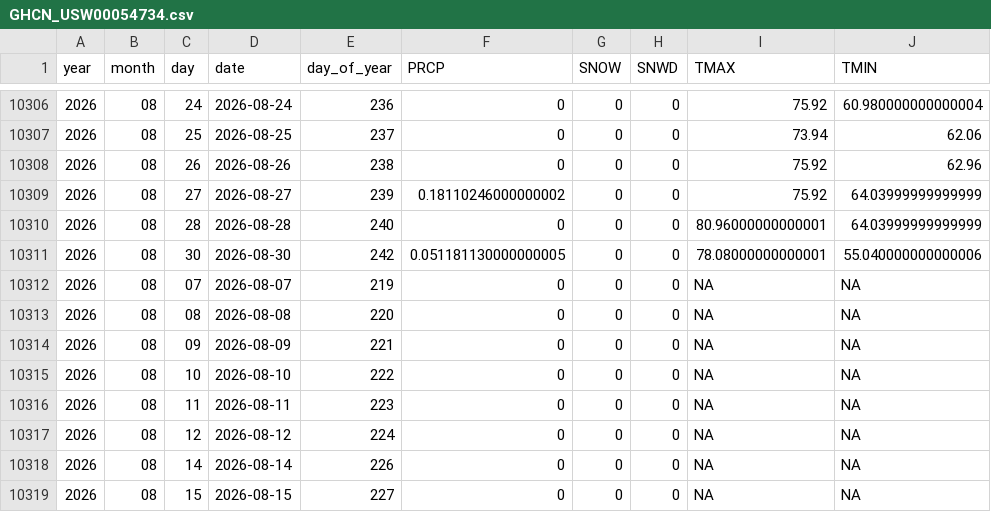
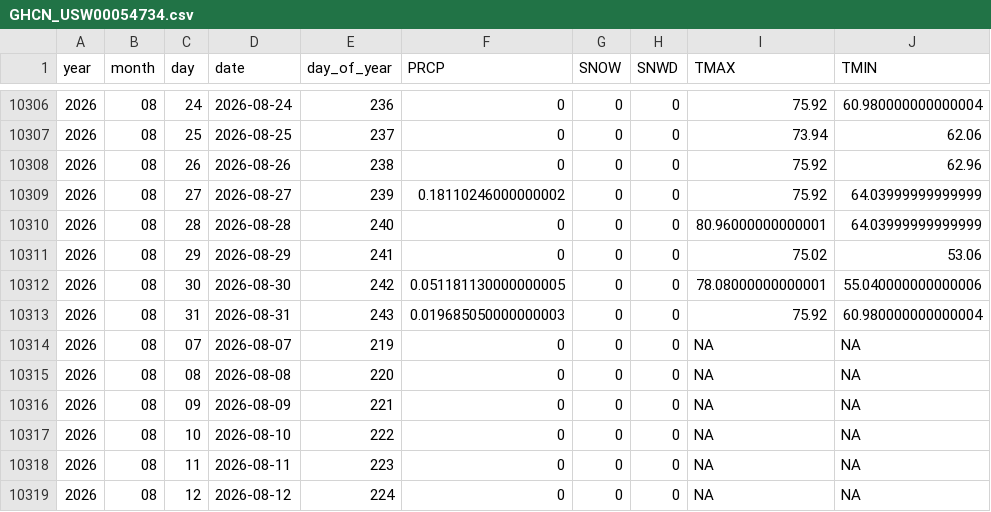
Before and after one commit to Colinifer/weather, a CSV file: data/GHCN_USW00054734.csv, drawn as a sheet; only a part is shown, gaps mark what is left out; the shorter side is filled out with more unchanged rows; the diff names each change by its address in the sheet, - before the commit and + after, or states it on an @@ line.

```diff
--- a/data/GHCN_USW00054734.csv
+++ b/data/GHCN_USW00054734.csv
+row 10311: 2026 | 08 | 29 | 2026-08-29 | 241 | 0 | 0 | 0 | 75.02 | 53.06
+row 10313: 2026 | 08 | 31 | 2026-08-31 | 243 | 0.019685050000000003 | 0 | 0 | 75.92 | 60.980000000000004
```
Also changed, not shown: data/GHCN_USW00012849.csv, data/GHCN_USW00094720.csv, 21 other files.
